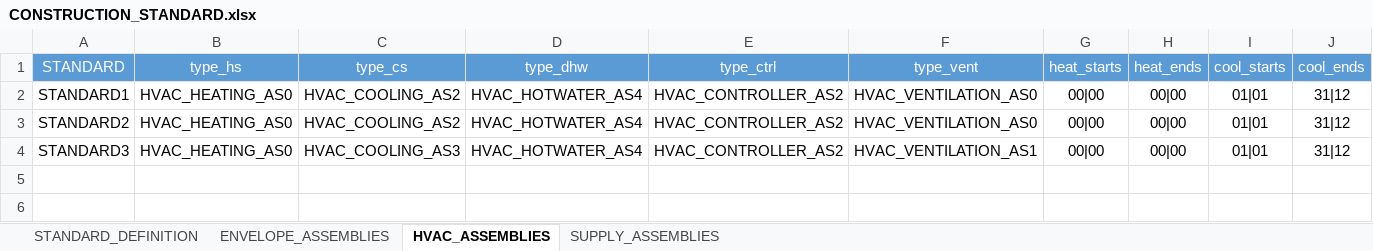
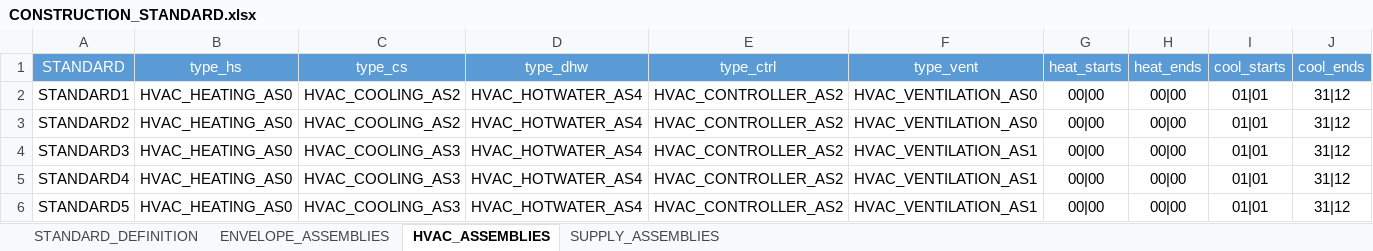
Before and after one commit to architecture-building-systems/CityEnergyAnalyst, an Excel workbook: cea/databases/SG/archetypes/CONSTRUCTION_STANDARD.xlsx, sheet HVAC_ASSEMBLIES, drawn as a sheet; values as stored, in another font and other column widths than the file's, no borders; the diff names each change by its address in the sheet, - before the commit and + after, or states it on an @@ line.

Commit message:
Update CONSTRUCTION_STANDARD.xlsx
Included STANDARDs 4 and 5.

```diff
--- a/cea/databases/SG/archetypes/CONSTRUCTION_STANDARD.xlsx (sheet HVAC_ASSEMBLIES)
+++ b/cea/databases/SG/archetypes/CONSTRUCTION_STANDARD.xlsx (sheet HVAC_ASSEMBLIES)
+row 5: STANDARD4 | HVAC_HEATING_AS0 | HVAC_COOLING_AS3 | HVAC_HOTWATER_AS4 | HVAC_CONTROLLER_AS2 | HVAC_VENTILATION_AS1 | 00|00 | 00|00 | 01|01 | 31|12
+row 6: STANDARD5 | HVAC_HEATING_AS0 | HVAC_COOLING_AS3 | HVAC_HOTWATER_AS4 | HVAC_CONTROLLER_AS2 | HVAC_VENTILATION_AS1 | 00|00 | 00|00 | 01|01 | 31|12
```
Also changed, not shown: sheet ENVELOPE_ASSEMBLIES, sheet SUPPLY_ASSEMBLIES, sheet STANDARD_DEFINITION.
